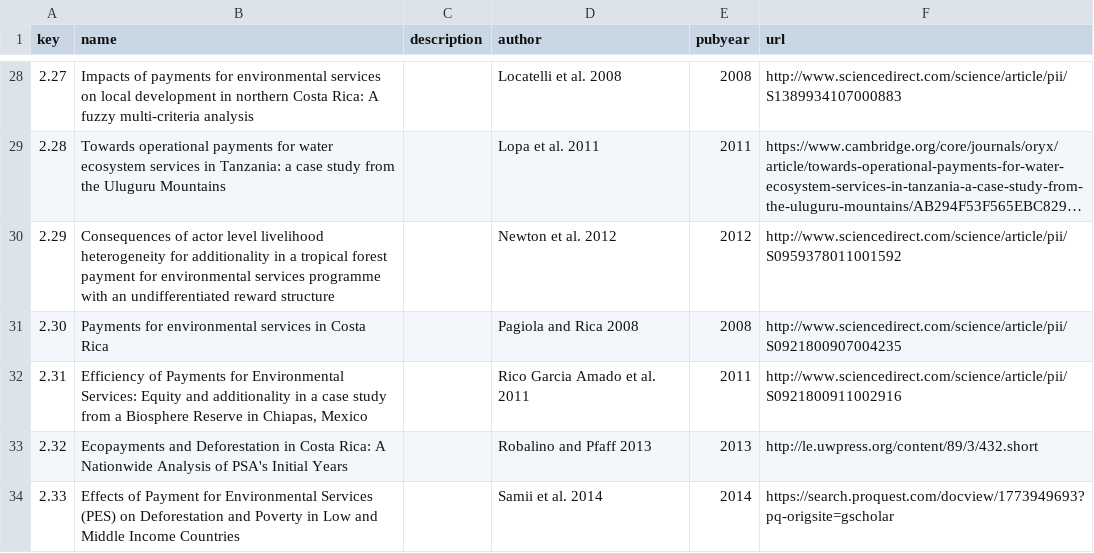
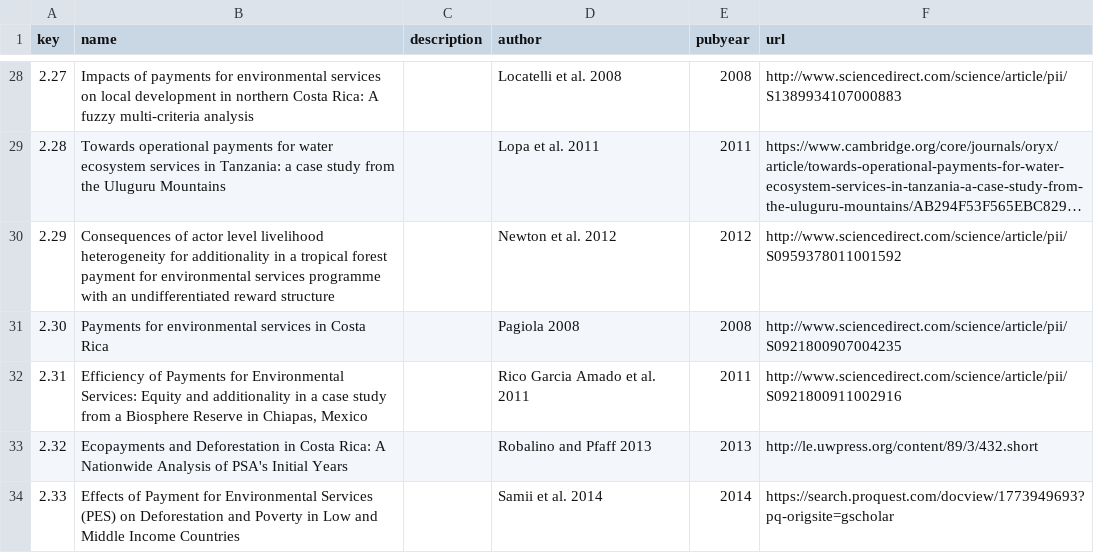
Before and after one commit to mongabay/mongabay-conservationviz, a CSV file: data/pes/lookup_strategy.csv, drawn as a sheet; only a part is shown, gaps mark what is left out; long unchanged cells end in ….

```diff
--- a/data/pes/lookup_strategy.csv
+++ b/data/pes/lookup_strategy.csv
@@ -30,3 +30,3 @@ key,name,description,author,pubyear,url
 2.29,Consequences of actor level livelihood heterogeneity for additionality in a tropical forest payment for environmental services programme with an undifferentiated reward structure,,Newton et al. 2012,2012,http://www.sciencedirect.com/science/article/pii/S0959378011001592
-2.30,Payments for environmental services in Costa Rica,,Pagiola and Rica 2008,2008,http://www.sciencedirect.com/science/article/pii/S0921800907004235
+2.30,Payments for environmental services in Costa Rica,,Pagiola 2008,2008,http://www.sciencedirect.com/science/article/pii/S0921800907004235
 2.31,"Efficiency of Payments for Environmental Services: Equity and additionality in a case study from a Biosphere Reserve in Chiapas, Mexico",,Rico Garcia Amado et al. 2011,2011,http://www.sciencedirect.com/science/article/pii/S0921800911002916
```
Also changed, not shown: docs/data/pes/lookup_strategy.csv.
